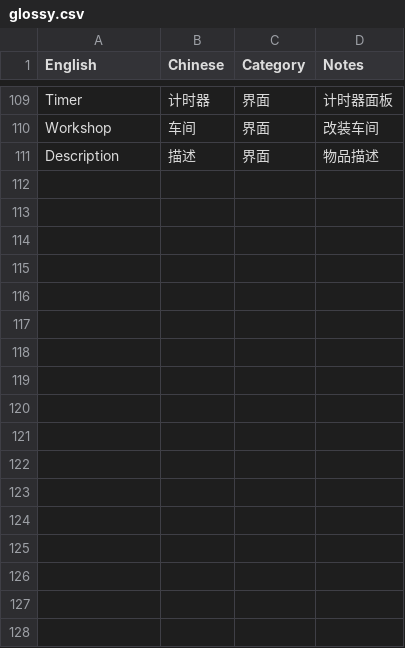
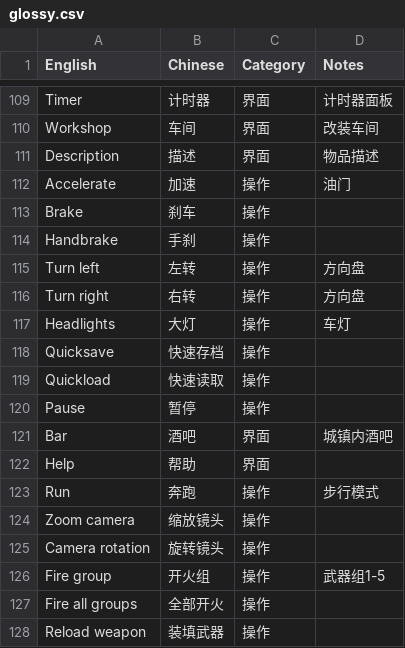
Before and after one commit to HaoJun0823/HardTruckApocalypse_CHINESE, a CSV file: glossy.csv, drawn as a sheet; only a part is shown, gaps mark what is left out.

```diff
--- a/glossy.csv
+++ b/glossy.csv
@@ -111 +111,18 @@ Workshop,车间,界面,改装车间
 Description,描述,界面,物品描述
+Accelerate,加速,操作,油门
+Brake,刹车,操作,
+Handbrake,手刹,操作,
+Turn left,左转,操作,方向盘
+Turn right,右转,操作,方向盘
+Headlights,大灯,操作,车灯
+Quicksave,快速存档,操作,
+Quickload,快速读取,操作,
+Pause,暂停,操作,
+Bar,酒吧,界面,城镇内酒吧
+Help,帮助,界面,
+Run,奔跑,操作,步行模式
+Zoom camera,缩放镜头,操作,
+Camera rotation,旋转镜头,操作,
+Fire group,开火组,操作,武器组1-5
+Fire all groups,全部开火,操作,
+Reload weapon,装填武器,操作,
```
Also changed, not shown: 2 other files.
